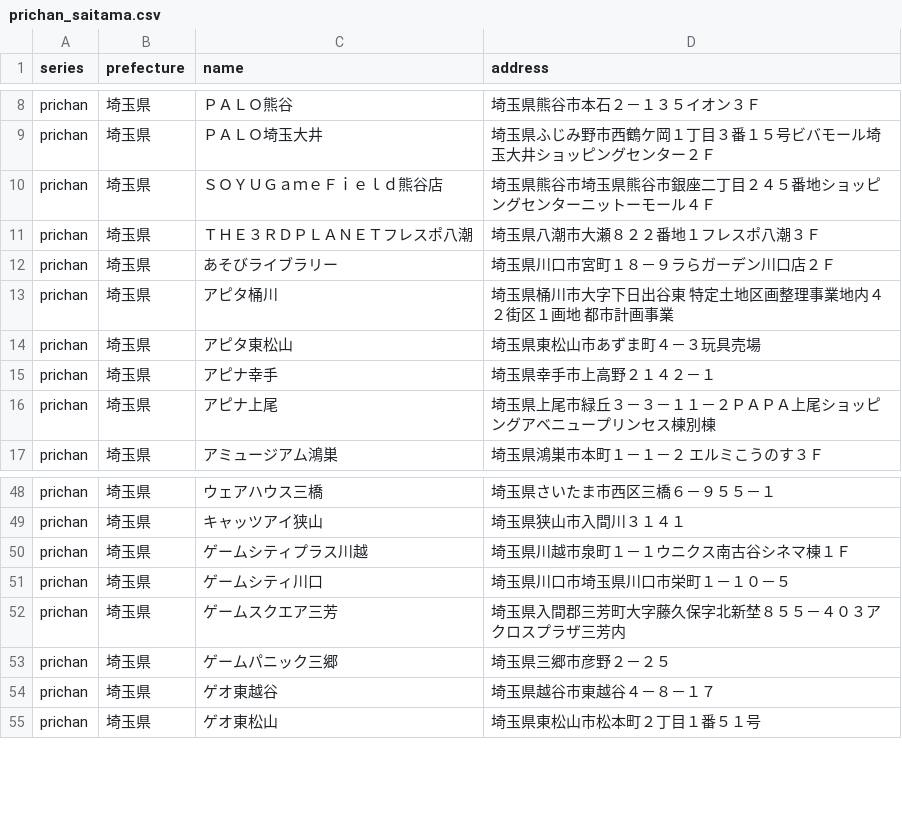
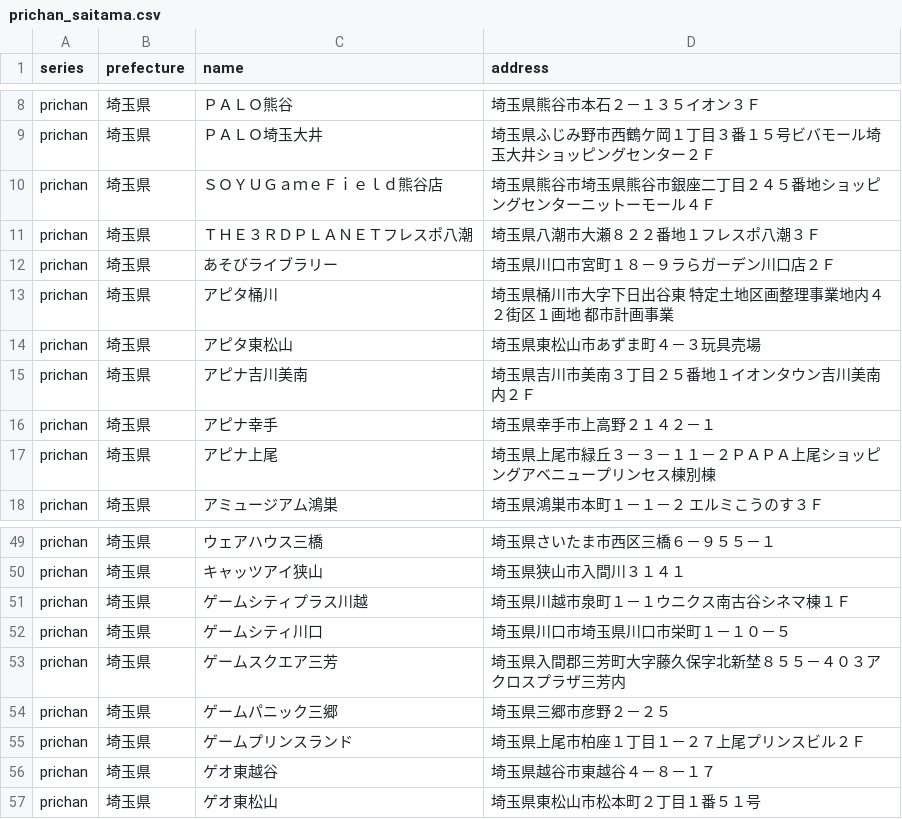
Before and after one commit to prickathon/prismdb, a CSV file: _data/shop/prichan_saitama.csv, drawn as a sheet; only a part is shown, gaps mark what is left out; the diff names each change by its address in the sheet, - before the commit and + after, or states it on an @@ line.

```diff
--- a/_data/shop/prichan_saitama.csv
+++ b/_data/shop/prichan_saitama.csv
+row 15: prichan | 埼玉県 | アピナ吉川美南 | 埼玉県吉川市美南３丁目２５番地１イオンタウン吉川美南内２Ｆ
+row 55: prichan | 埼玉県 | ゲームプリンスランド | 埼玉県上尾市柏座１丁目１－２７上尾プリンスビル２Ｆ
```
Also changed, not shown: _data/shop/prichan_hokkaido.csv, _data/shop/prichan_kanagawa.csv, 2 other files.
